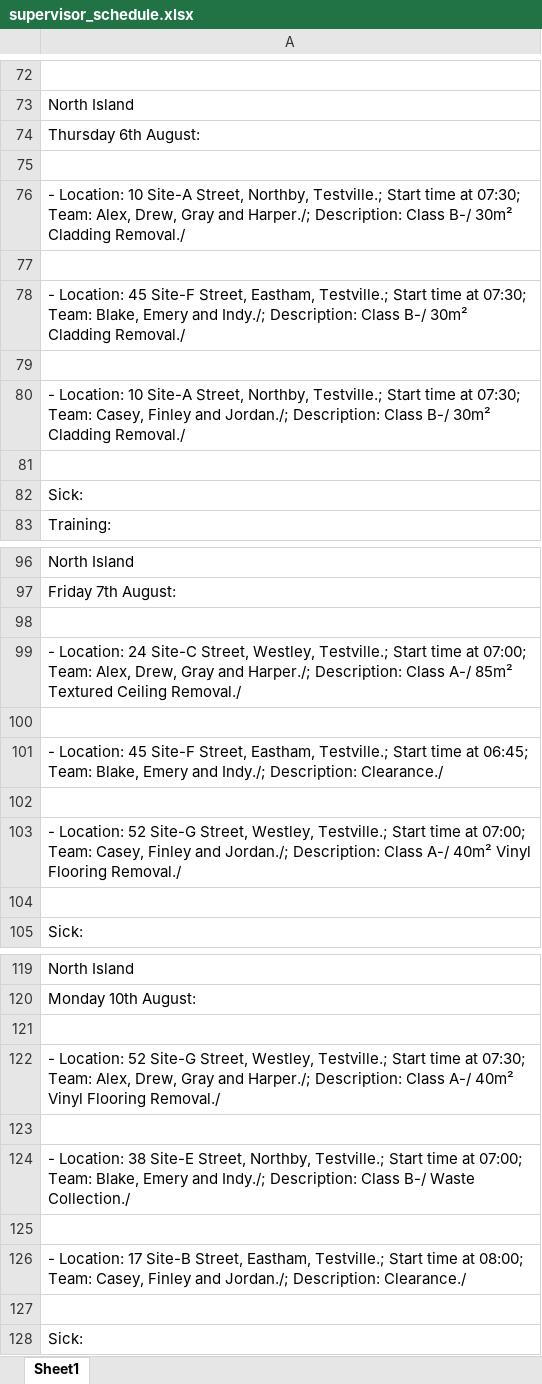
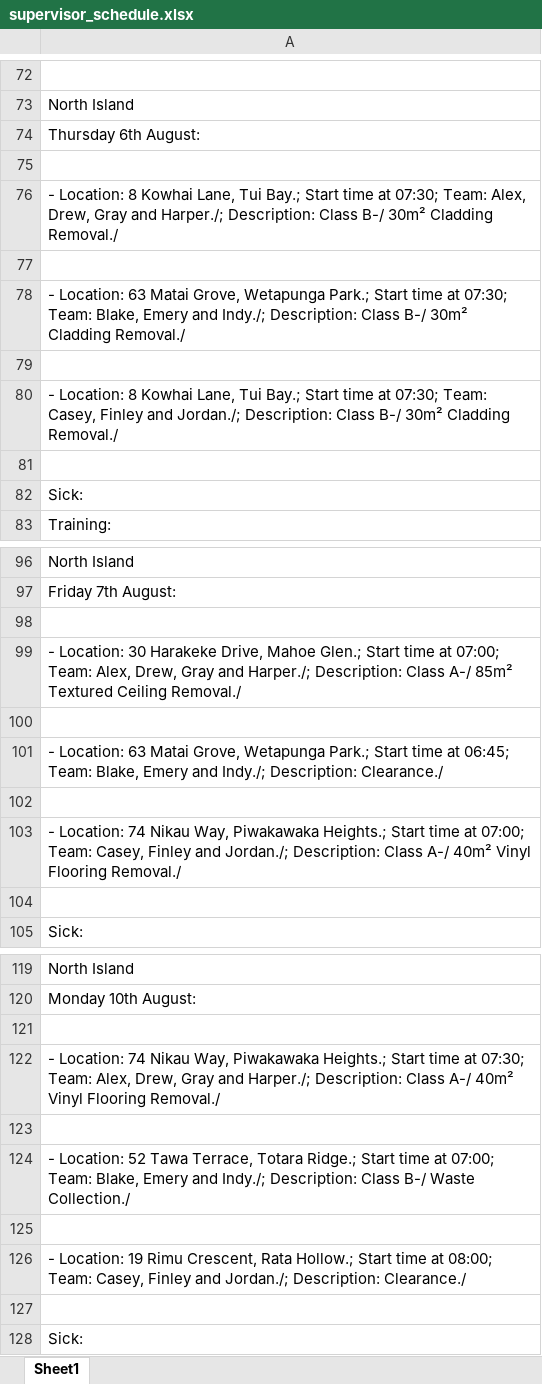
Before and after one commit to rimshashakya11-dotcom/Rioel-Vehicle-Tracker, an Excel workbook: sample/supervisor_schedule.xlsx, sheet Sheet1, drawn as a sheet; only a part is shown, gaps mark what is left out; values as stored, in another font and other column widths than the file's, no borders; the diff covers the shown part only; the diff names each change by its address in the sheet, - before the commit and + after, or states it on an @@ line.

```diff
--- a/sample/supervisor_schedule.xlsx (sheet Sheet1)
+++ b/sample/supervisor_schedule.xlsx (sheet Sheet1)
-A76: - Location: 10 Site-A Street, Northby, Testville.; Start time…
+A76: - Location: 8 Kowhai Lane, Tui Bay.; Start time…
-A78: - Location: 45 Site-F Street, Eastham, Testville.; Start time…
+A78: - Location: 63 Matai Grove, Wetapunga Park.; Start time…
-A80: - Location: 10 Site-A Street, Northby, Testville.; Start time…
+A80: - Location: 8 Kowhai Lane, Tui Bay.; Start time…
-A99: - Location: 24 Site-C Street, Westley, Testville.; Start time…
+A99: - Location: 30 Harakeke Drive, Mahoe Glen.; Start time…
-A101: - Location: 45 Site-F Street, Eastham, Testville.; Start time…
+A101: - Location: 63 Matai Grove, Wetapunga Park.; Start time…
-A103: - Location: 52 Site-G Street, Westley, Testville.; Start time…
+A103: - Location: 74 Nikau Way, Piwakawaka Heights.; Start time…
-A122: - Location: 52 Site-G Street, Westley, Testville.; Start time…
+A122: - Location: 74 Nikau Way, Piwakawaka Heights.; Start time…
-A124: - Location: 38 Site-E Street, Northby, Testville.; Start time…
+A124: - Location: 52 Tawa Terrace, Totara Ridge.; Start time…
-A126: - Location: 17 Site-B Street, Eastham, Testville.; Start time…
+A126: - Location: 19 Rimu Crescent, Rata Hollow.; Start time…
```
Also changed, not shown: 186 edited cells elsewhere in this sheet, 6 other files.
